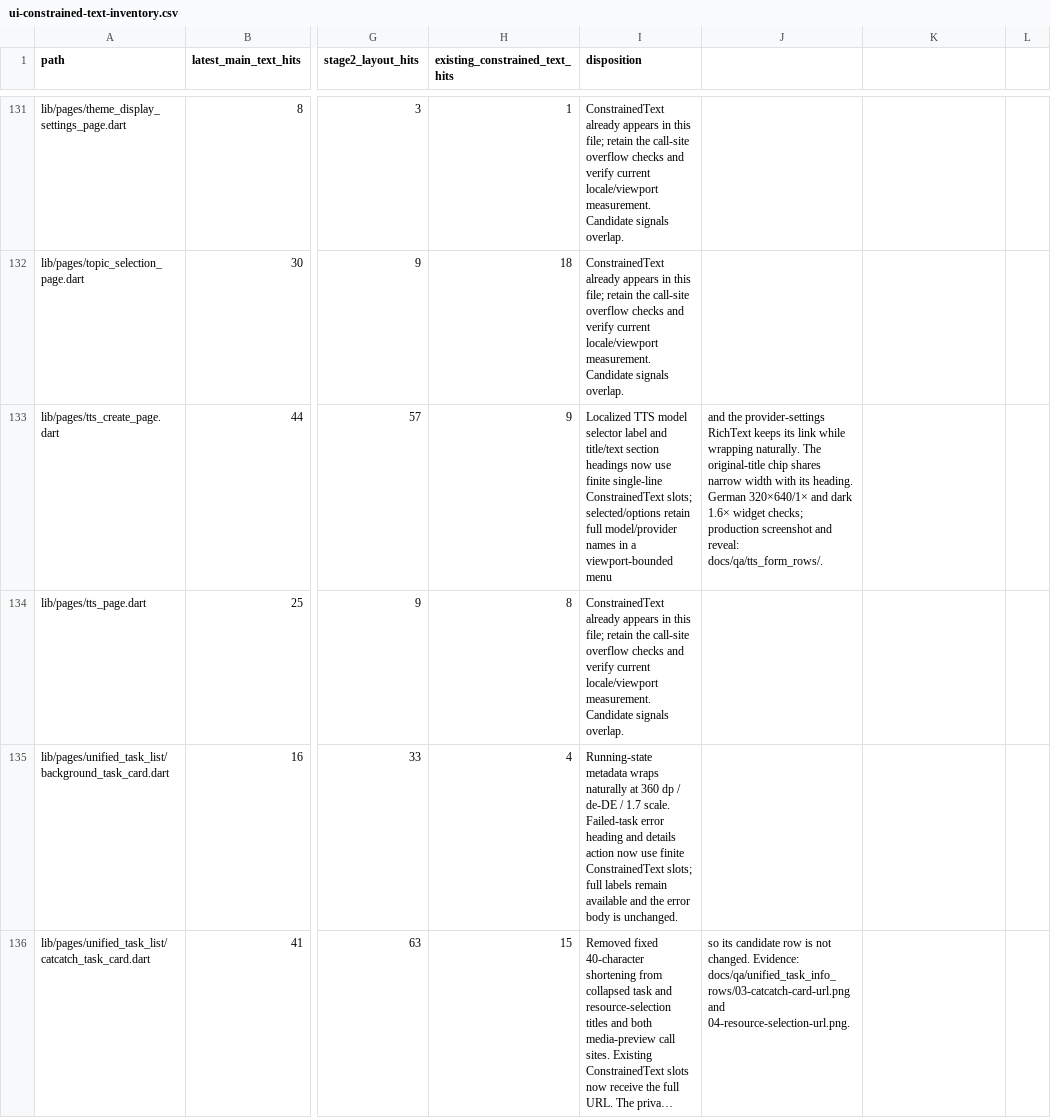
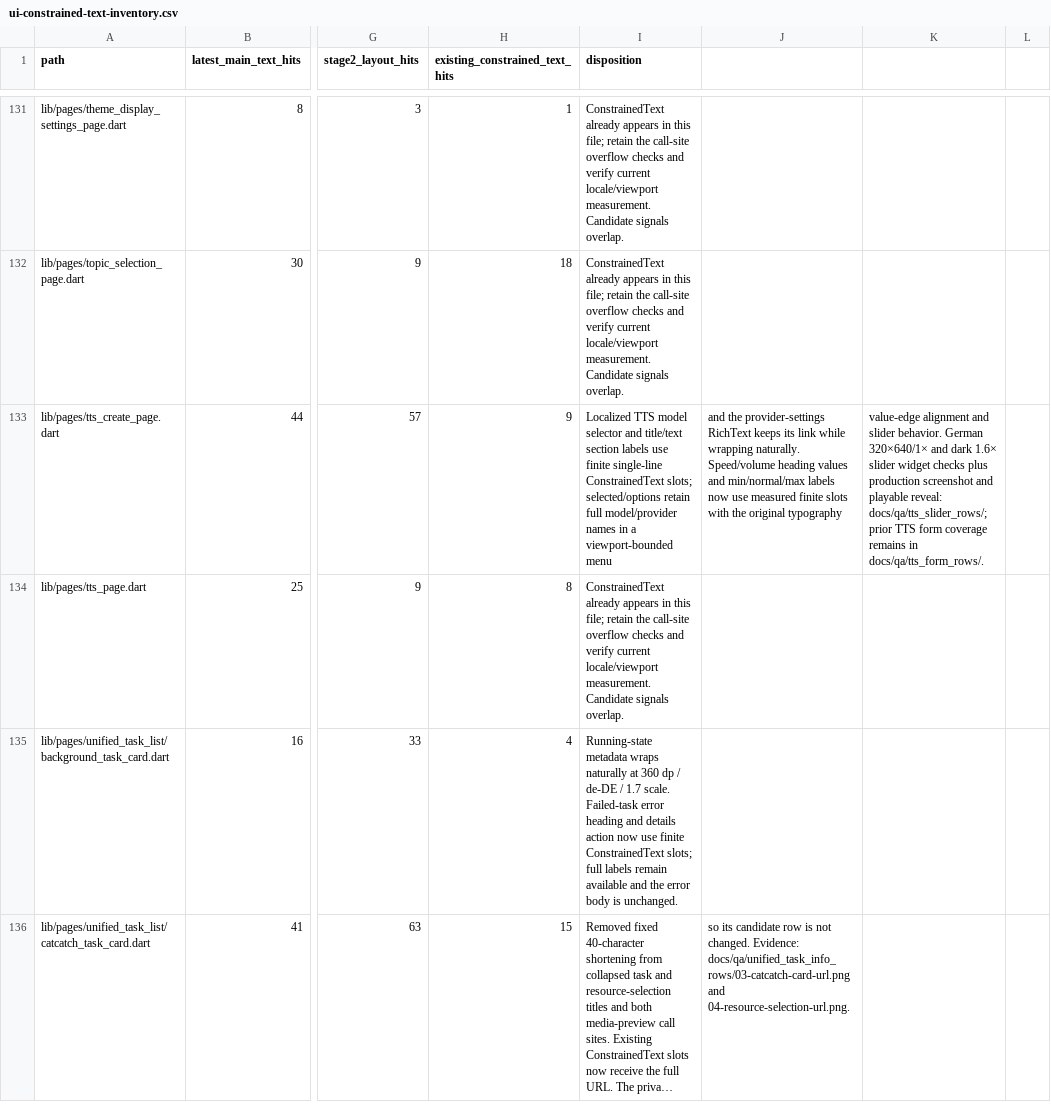
Before and after one commit to JohnXu22786/Stroom, a CSV file: docs/ui-constrained-text-inventory.csv, drawn as a sheet; only a part is shown, gaps mark what is left out; long unchanged cells end in …; the diff names each change by its address in the sheet, - before the commit and + after, or states it on an @@ line.

Commit message:
fix(tts): constrain speed and volume slider labels
Model-specific ranges and localized headings can outgrow the narrow form rows. Bound these labels while preserving their typography, alignment, and slider interaction.

```diff
--- a/docs/ui-constrained-text-inventory.csv
+++ b/docs/ui-constrained-text-inventory.csv
-I133 (disposition): …model selector label and title/text section headings now use finite…
+I133 (disposition): …model selector and title/text section labels use finite…
-J133: …wrapping naturally. The original-title chip shares narrow width with its heading. German 320×640/1× and dark 1.6× widget checks; production screenshot and reveal: docs/qa/tts_form_rows/.
+J133: …wrapping naturally. Speed/volume heading values and min/normal/max labels now use measured finite slots with the original typography
-K133: (empty)
+K133: value-edge alignment and slider behavior. German 320×640/1× and dark 1.6× slider widget checks plus production screenshot and playable reveal: docs/qa/tts_slider_rows/; prior TTS form coverage remains in docs/qa/tts_form_rows/.
```
Also changed, not shown: 5 other files.
